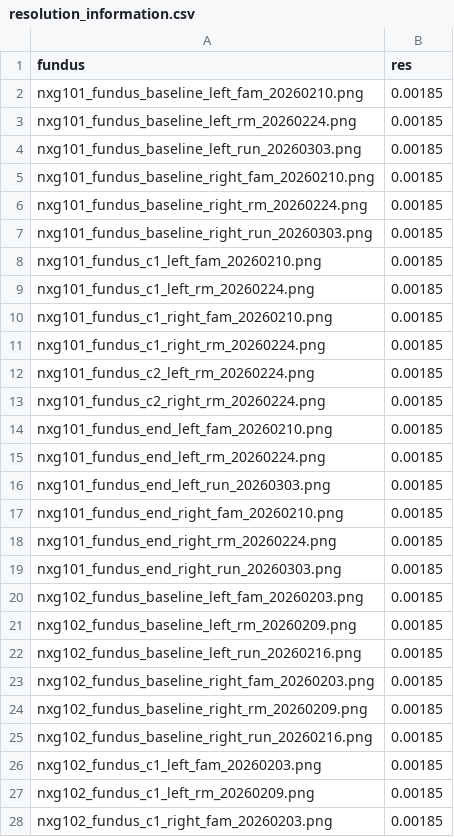
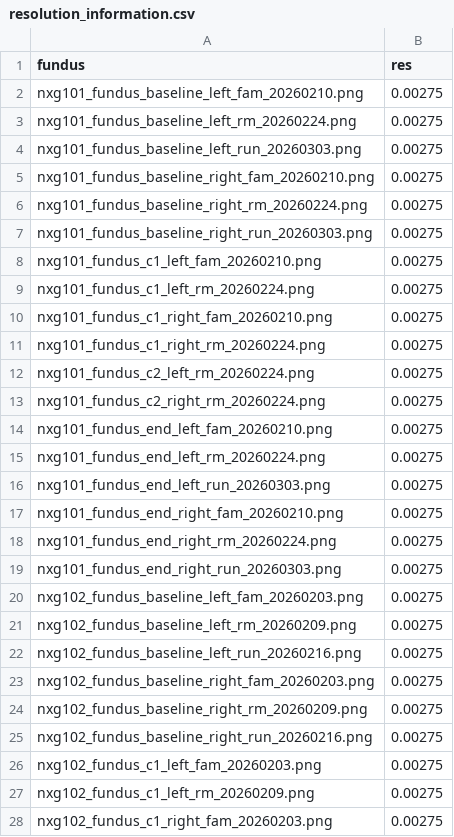
Before and after one commit to zyf0717/automorphz, a CSV file: resolution_information.csv, drawn as a sheet; only a part is shown; the diff covers the shown part only.

```diff
--- a/resolution_information.csv
+++ b/resolution_information.csv
@@ -1,28 +1,28 @@
 fundus,res
-nxg101_fundus_baseline_left_fam_20260210.png,0.00185
-nxg101_fundus_baseline_left_rm_20260224.png,0.00185
-nxg101_fundus_baseline_left_run_20260303.png,0.00185
-nxg101_fundus_baseline_right_fam_20260210.png,0.00185
-nxg101_fundus_baseline_right_rm_20260224.png,0.00185
-nxg101_fundus_baseline_right_run_20260303.png,0.00185
-nxg101_fundus_c1_left_fam_20260210.png,0.00185
-nxg101_fundus_c1_left_rm_20260224.png,0.00185
-nxg101_fundus_c1_right_fam_20260210.png,0.00185
-nxg101_fundus_c1_right_rm_20260224.png,0.00185
-nxg101_fundus_c2_left_rm_20260224.png,0.00185
-nxg101_fundus_c2_right_rm_20260224.png,0.00185
-nxg101_fundus_end_left_fam_20260210.png,0.00185
-nxg101_fundus_end_left_rm_20260224.png,0.00185
-nxg101_fundus_end_left_run_20260303.png,0.00185
-nxg101_fundus_end_right_fam_20260210.png,0.00185
-nxg101_fundus_end_right_rm_20260224.png,0.00185
-nxg101_fundus_end_right_run_20260303.png,0.00185
-nxg102_fundus_baseline_left_fam_20260203.png,0.00185
-nxg102_fundus_baseline_left_rm_20260209.png,0.00185
-nxg102_fundus_baseline_left_run_20260216.png,0.00185
-nxg102_fundus_baseline_right_fam_20260203.png,0.00185
-nxg102_fundus_baseline_right_rm_20260209.png,0.00185
-nxg102_fundus_baseline_right_run_20260216.png,0.00185
-nxg102_fundus_c1_left_fam_20260203.png,0.00185
-nxg102_fundus_c1_left_rm_20260209.png,0.00185
-nxg102_fundus_c1_right_fam_20260203.png,0.00185
+nxg101_fundus_baseline_left_fam_20260210.png,0.00275
+nxg101_fundus_baseline_left_rm_20260224.png,0.00275
+nxg101_fundus_baseline_left_run_20260303.png,0.00275
+nxg101_fundus_baseline_right_fam_20260210.png,0.00275
+nxg101_fundus_baseline_right_rm_20260224.png,0.00275
+nxg101_fundus_baseline_right_run_20260303.png,0.00275
+nxg101_fundus_c1_left_fam_20260210.png,0.00275
+nxg101_fundus_c1_left_rm_20260224.png,0.00275
+nxg101_fundus_c1_right_fam_20260210.png,0.00275
+nxg101_fundus_c1_right_rm_20260224.png,0.00275
+nxg101_fundus_c2_left_rm_20260224.png,0.00275
+nxg101_fundus_c2_right_rm_20260224.png,0.00275
+nxg101_fundus_end_left_fam_20260210.png,0.00275
+nxg101_fundus_end_left_rm_20260224.png,0.00275
+nxg101_fundus_end_left_run_20260303.png,0.00275
+nxg101_fundus_end_right_fam_20260210.png,0.00275
+nxg101_fundus_end_right_rm_20260224.png,0.00275
+nxg101_fundus_end_right_run_20260303.png,0.00275
+nxg102_fundus_baseline_left_fam_20260203.png,0.00275
+nxg102_fundus_baseline_left_rm_20260209.png,0.00275
+nxg102_fundus_baseline_left_run_20260216.png,0.00275
+nxg102_fundus_baseline_right_fam_20260203.png,0.00275
+nxg102_fundus_baseline_right_rm_20260209.png,0.00275
+nxg102_fundus_baseline_right_run_20260216.png,0.00275
+nxg102_fundus_c1_left_fam_20260203.png,0.00275
+nxg102_fundus_c1_left_rm_20260209.png,0.00275
+nxg102_fundus_c1_right_fam_20260203.png,0.00275
```
Also changed, not shown: 127 edited cells elsewhere in this file, 7 other files.
